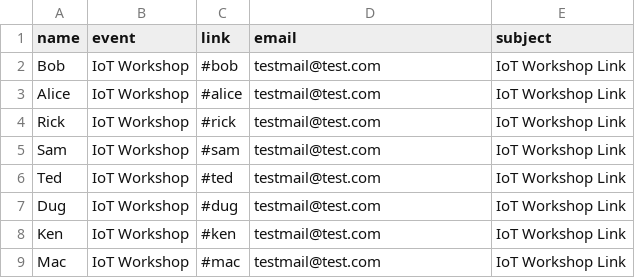
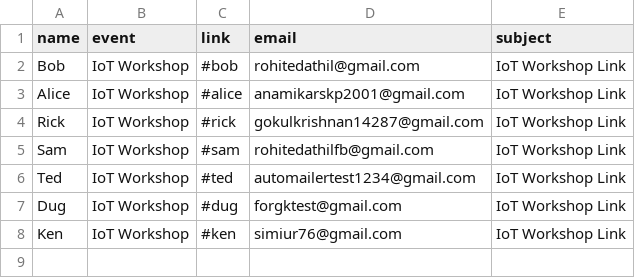
Before and after one commit to RohitEdathil/Automailer, a CSV file: jobs/EventLink/data.csv, drawn as a sheet.

```diff
--- a/jobs/EventLink/data.csv
+++ b/jobs/EventLink/data.csv
@@ -1,9 +1,8 @@
 name,event,link,email,subject
-Bob,IoT Workshop,#bob,testmail@test.com,IoT Workshop Link
-Alice,IoT Workshop,#alice,testmail@test.com,IoT Workshop Link
-Rick,IoT Workshop,#rick, testmail@test.com,IoT Workshop Link
-Sam,IoT Workshop,#sam,testmail@test.com,IoT Workshop Link
-Ted,IoT Workshop,#ted,testmail@test.com,IoT Workshop Link
-Dug,IoT Workshop,#dug,testmail@test.com,IoT Workshop Link
-Ken,IoT Workshop,#ken,testmail@test.com,IoT Workshop Link
-Mac,IoT Workshop,#mac,testmail@test.com,IoT Workshop Link
+Bob,IoT Workshop,#bob,rohitedathil@gmail.com,IoT Workshop Link
+Alice,IoT Workshop,#alice,anamikarskp2001@gmail.com,IoT Workshop Link
+Rick,IoT Workshop,#rick, gokulkrishnan14287@gmail.com,IoT Workshop Link
+Sam,IoT Workshop,#sam,rohitedathilfb@gmail.com,IoT Workshop Link
+Ted,IoT Workshop,#ted,automailertest1234@gmail.com,IoT Workshop Link
+Dug,IoT Workshop,#dug,forgktest@gmail.com,IoT Workshop Link
+Ken,IoT Workshop,#ken,simiur76@gmail.com,IoT Workshop Link
```
Also changed, not shown: jobs/InterviewReject/data.csv, 2 other files.
